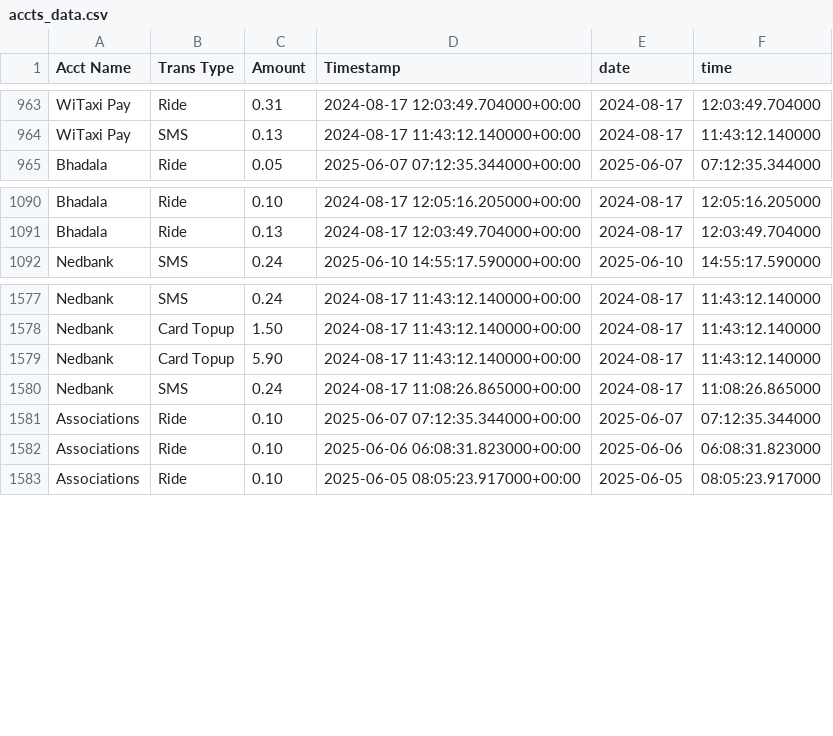
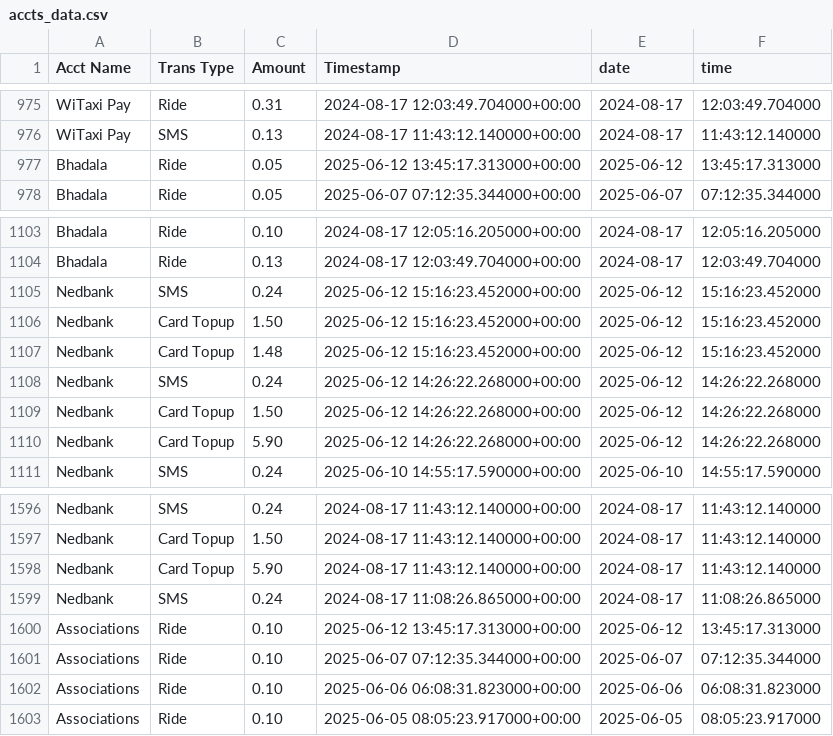
Before and after one commit to Kamal-Moha/WiTaxi-Pay-Analytics-Bhadala, a CSV file: Data/accts_data.csv, drawn as a sheet; only a part is shown, gaps mark what is left out; the diff covers the shown part only.

```diff
--- a/Data/accts_data.csv
+++ b/Data/accts_data.csv
@@ -964,2 +976,3 @@ WiTaxi Pay,Ride,0.31,2024-08-17 12:03:49.704000+00:00,2024-08-17,12:03:49.704000
 WiTaxi Pay,SMS,0.13,2024-08-17 11:43:12.140000+00:00,2024-08-17,11:43:12.140000
+Bhadala,Ride,0.05,2025-06-12 13:45:17.313000+00:00,2025-06-12,13:45:17.313000
 Bhadala,Ride,0.05,2025-06-07 07:12:35.344000+00:00,2025-06-07,07:12:35.344000
@@ -1091,2 +1104,8 @@ Bhadala,Ride,0.10,2024-08-17 12:05:16.205000+00:00,2024-08-17,12:05:16.205000
 Bhadala,Ride,0.13,2024-08-17 12:03:49.704000+00:00,2024-08-17,12:03:49.704000
+Nedbank,SMS,0.24,2025-06-12 15:16:23.452000+00:00,2025-06-12,15:16:23.452000
+Nedbank,Card Topup,1.50,2025-06-12 15:16:23.452000+00:00,2025-06-12,15:16:23.452000
+Nedbank,Card Topup,1.48,2025-06-12 15:16:23.452000+00:00,2025-06-12,15:16:23.452000
+Nedbank,SMS,0.24,2025-06-12 14:26:22.268000+00:00,2025-06-12,14:26:22.268000
+Nedbank,Card Topup,1.50,2025-06-12 14:26:22.268000+00:00,2025-06-12,14:26:22.268000
+Nedbank,Card Topup,5.90,2025-06-12 14:26:22.268000+00:00,2025-06-12,14:26:22.268000
 Nedbank,SMS,0.24,2025-06-10 14:55:17.590000+00:00,2025-06-10,14:55:17.590000
@@ -1580,2 +1599,3 @@ Nedbank,Card Topup,5.90,2024-08-17 11:43:12.140000+00:00,2024-08-17,11:43:12.140
 Nedbank,SMS,0.24,2024-08-17 11:08:26.865000+00:00,2024-08-17,11:08:26.865000
+Associations,Ride,0.10,2025-06-12 13:45:17.313000+00:00,2025-06-12,13:45:17.313000
 Associations,Ride,0.10,2025-06-07 07:12:35.344000+00:00,2025-06-07,07:12:35.344000
```
Also changed, not shown: 24 added rows elsewhere in this file, 1 other file.
